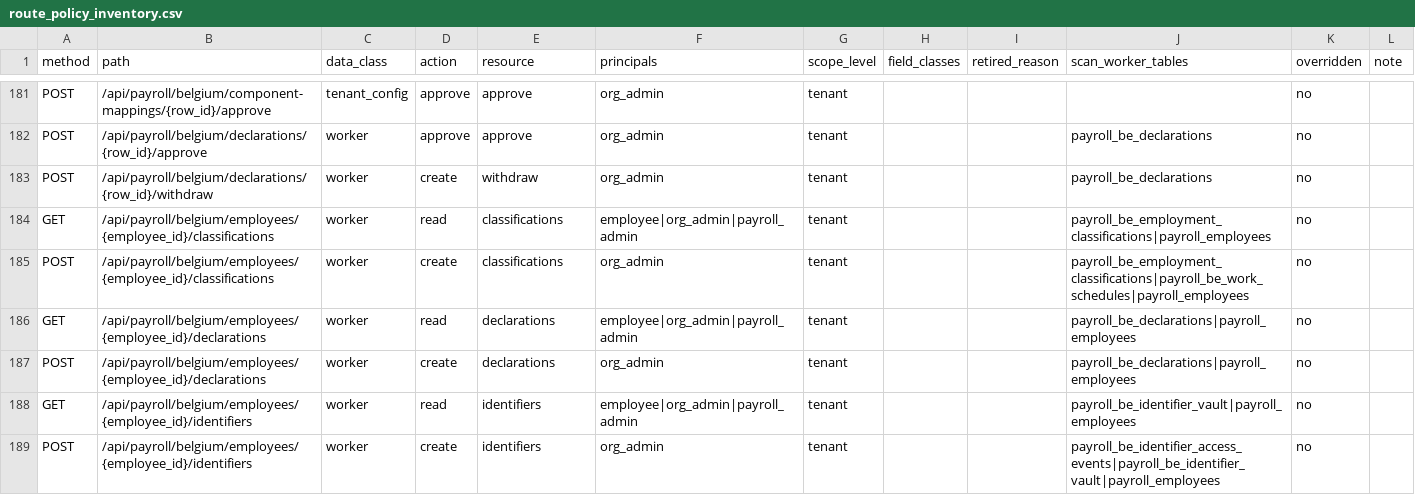
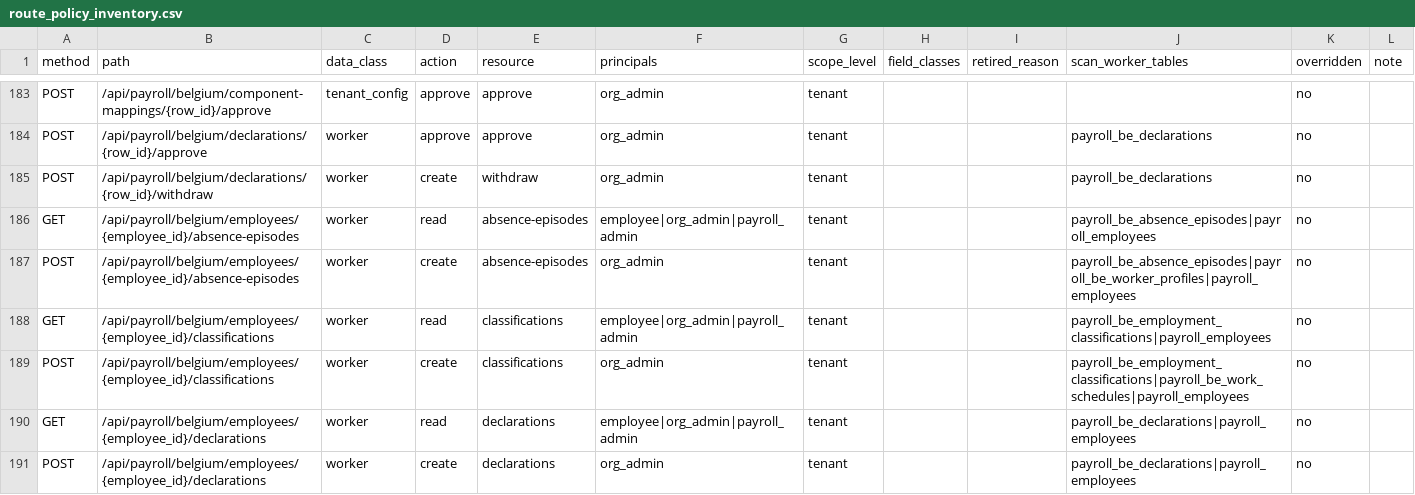
Before and after one commit to ZoikoGroup/zoiko-payroll-platform, a CSV file: docs/privacy/route_policy_inventory.csv, drawn as a sheet; only a part is shown, gaps mark what is left out; the shorter side is filled out with more unchanged rows; the diff covers the shown part only; the diff names each change by its address in the sheet, - before the commit and + after, or states it on an @@ line.

```diff
--- a/docs/privacy/route_policy_inventory.csv
+++ b/docs/privacy/route_policy_inventory.csv
+row 186: GET | /api/payroll/belgium/employees/{employee_id}/absence-episodes | worker | read | absence-episodes | employee|org_admin|payroll_admin | tenant |  |  | payroll_be_absence_episodes|payroll_employees | no
+row 187: POST | /api/payroll/belgium/employees/{employee_id}/absence-episodes | worker | create | absence-episodes | org_admin | tenant |  |  | payroll_be_absence_episodes|payroll_be_worker_profiles|payroll_employees | no
```
Also changed, not shown: 5 added rows elsewhere in this file, 16 other files.
